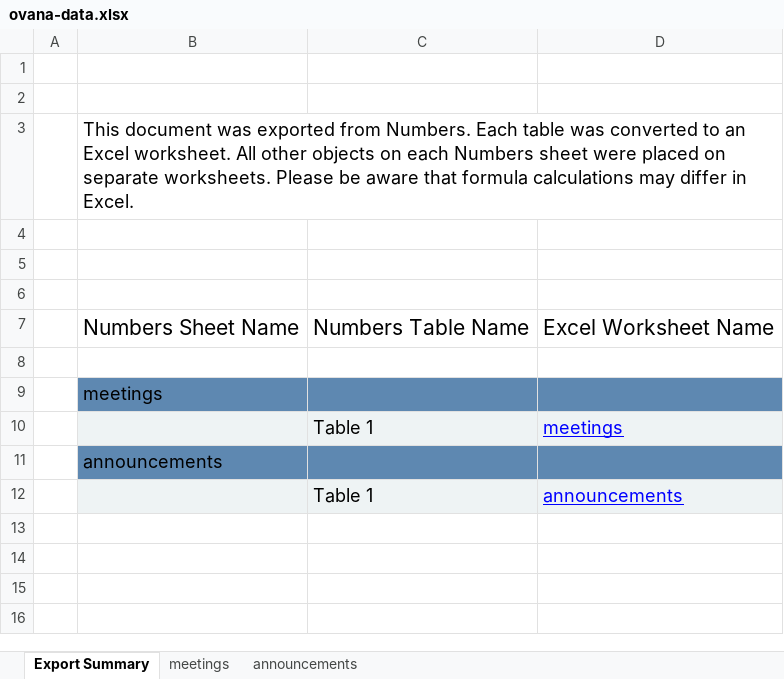
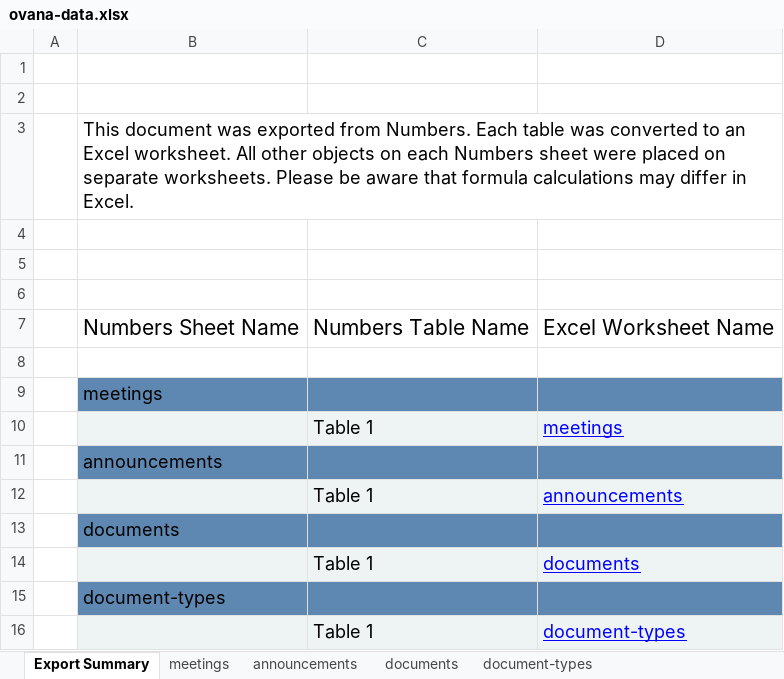
Before and after one commit to ohiovalleyna/ohiovalleyna.github.io, an Excel workbook: assets/data/ovana-data.xlsx, sheet Export Summary, drawn as a sheet; values as stored, in another font and other column widths than the file's, no borders; the diff names each change by its address in the sheet, - before the commit and + after, or states it on an @@ line.

```diff
--- a/assets/data/ovana-data.xlsx (sheet Export Summary)
+++ b/assets/data/ovana-data.xlsx (sheet Export Summary)
+sheet tab: documents
+sheet tab: document-types
+row 13:  | documents
+row 14:  |  | Table 1 | documents
+row 15:  | document-types
+row 16:  |  | Table 1 | document-types
```
Also changed, not shown: 44 other files.
